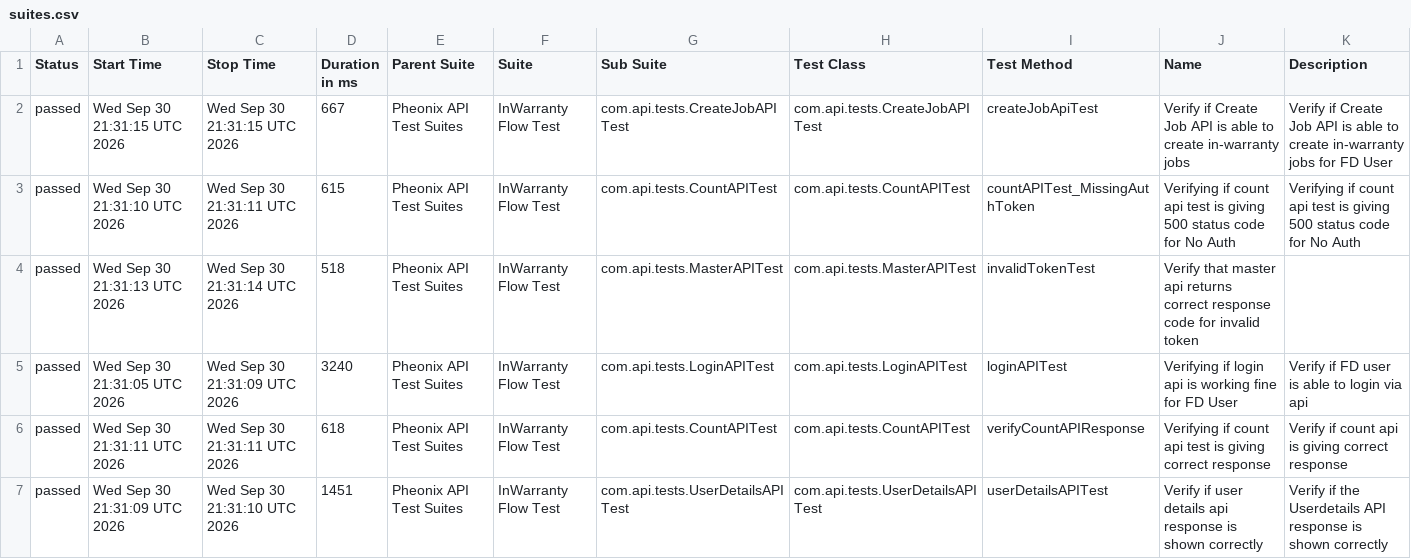
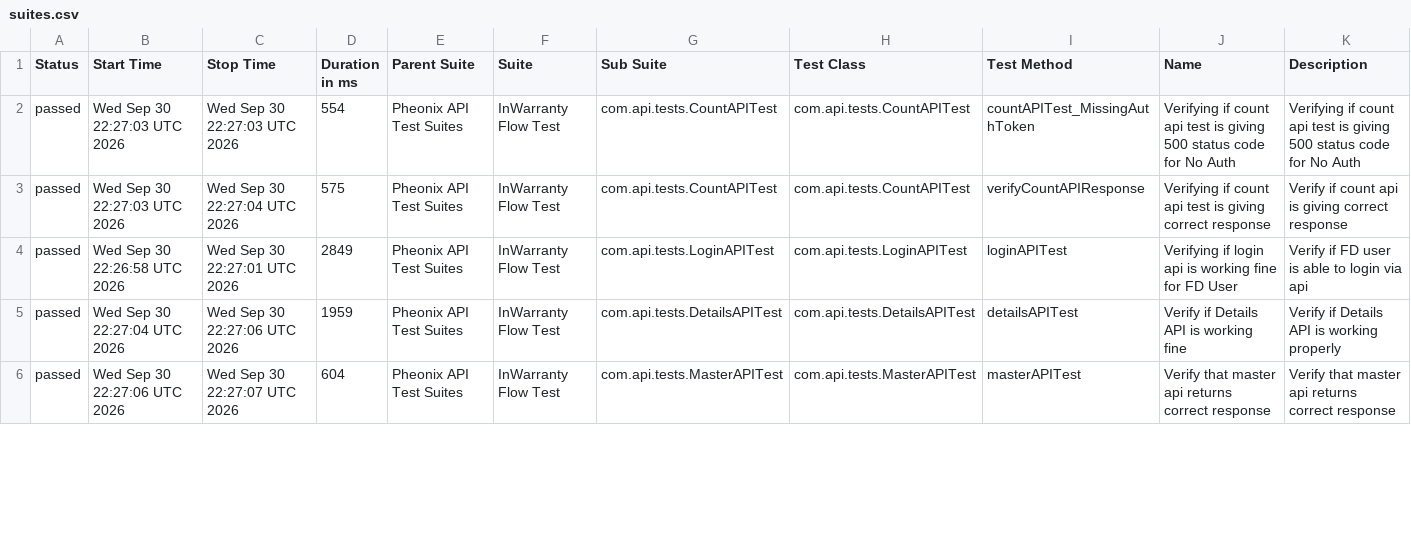
Before and after one commit to kstvds24/Phoenix-TestAutomationFrameWork, a CSV file: data/suites.csv, drawn as a sheet; only a part is shown; the diff covers the shown part only.

```diff
--- a/data/suites.csv
+++ b/data/suites.csv
@@ -1,7 +1,6 @@
 "Status","Start Time","Stop Time","Duration in ms","Parent Suite","Suite","Sub Suite","Test Class","Test Method","Name","Description"
-"passed","Wed Sep 30 21:31:15 UTC 2026","Wed Sep 30 21:31:15 UTC 2026","667","Pheonix API Test Suites","InWarranty Flow Test","com.api.tests.CreateJobAPITest","com.api.tests.CreateJobAPITest","createJobApiTest","Verify if Create Job API is able to create in-warranty jobs","Verify if Create Job API is able to create in-warranty jobs for FD User"
-"passed","Wed Sep 30 21:31:10 UTC 2026","Wed Sep 30 21:31:11 UTC 2026","615","Pheonix API Test Suites","InWarranty Flow Test","com.api.tests.CountAPITest","com.api.tests.CountAPITest","countAPITest_MissingAuthToken","Verifying if count api test is giving 500 status code for No Auth","Verifying if count api test is giving 500 status code for No Auth"
-"passed","Wed Sep 30 21:31:13 UTC 2026","Wed Sep 30 21:31:14 UTC 2026","518","Pheonix API Test Suites","InWarranty Flow Test","com.api.tests.MasterAPITest","com.api.tests.MasterAPITest","invalidTokenTest","Verify that master api returns correct response code for invalid token",""
-"passed","Wed Sep 30 21:31:05 UTC 2026","Wed Sep 30 21:31:09 UTC 2026","3240","Pheonix API Test Suites","InWarranty Flow Test","com.api.tests.LoginAPITest","com.api.tests.LoginAPITest","loginAPITest","Verifying if login api is working fine for FD User","Verify if FD user is able to login via api"
-"passed","Wed Sep 30 21:31:11 UTC 2026","Wed Sep 30 21:31:11 UTC 2026","618","Pheonix API Test Suites","InWarranty Flow Test","com.api.tests.CountAPITest","com.api.tests.CountAPITest","verifyCountAPIResponse","Verifying if count api test is giving correct response","Verify if count api is giving correct response"
-"passed","Wed Sep 30 21:31:09 UTC 2026","Wed Sep 30 21:31:10 UTC 2026","1451","Pheonix API Test Suites","InWarranty Flow Test","com.api.tests.UserDetailsAPITest","com.api.tests.UserDetailsAPITest","userDetailsAPITest","Verify if user details api response is shown correctly","Verify if the Userdetails API response is shown correctly"
+"passed","Wed Sep 30 22:27:03 UTC 2026","Wed Sep 30 22:27:03 UTC 2026","554","Pheonix API Test Suites","InWarranty Flow Test","com.api.tests.CountAPITest","com.api.tests.CountAPITest","countAPITest_MissingAuthToken","Verifying if count api test is giving 500 status code for No Auth","Verifying if count api test is giving 500 status code for No Auth"
+"passed","Wed Sep 30 22:27:03 UTC 2026","Wed Sep 30 22:27:04 UTC 2026","575","Pheonix API Test Suites","InWarranty Flow Test","com.api.tests.CountAPITest","com.api.tests.CountAPITest","verifyCountAPIResponse","Verifying if count api test is giving correct response","Verify if count api is giving correct response"
+"passed","Wed Sep 30 22:26:58 UTC 2026","Wed Sep 30 22:27:01 UTC 2026","2849","Pheonix API Test Suites","InWarranty Flow Test","com.api.tests.LoginAPITest","com.api.tests.LoginAPITest","loginAPITest","Verifying if login api is working fine for FD User","Verify if FD user is able to login via api"
+"passed","Wed Sep 30 22:27:04 UTC 2026","Wed Sep 30 22:27:06 UTC 2026","1959","Pheonix API Test Suites","InWarranty Flow Test","com.api.tests.DetailsAPITest","com.api.tests.DetailsAPITest","detailsAPITest","Verify if Details API is working fine","Verify if Details API is working properly"
+"passed","Wed Sep 30 22:27:06 UTC 2026","Wed Sep 30 22:27:07 UTC 2026","604","Pheonix API Test Suites","InWarranty Flow Test","com.api.tests.MasterAPITest","com.api.tests.MasterAPITest","masterAPITest","Verify that master api returns correct response","Verify that master api returns correct response"
```
Also changed, not shown: 1 added row and 14 edited cells elsewhere in this file, data/behaviors.csv, 58 other files.
